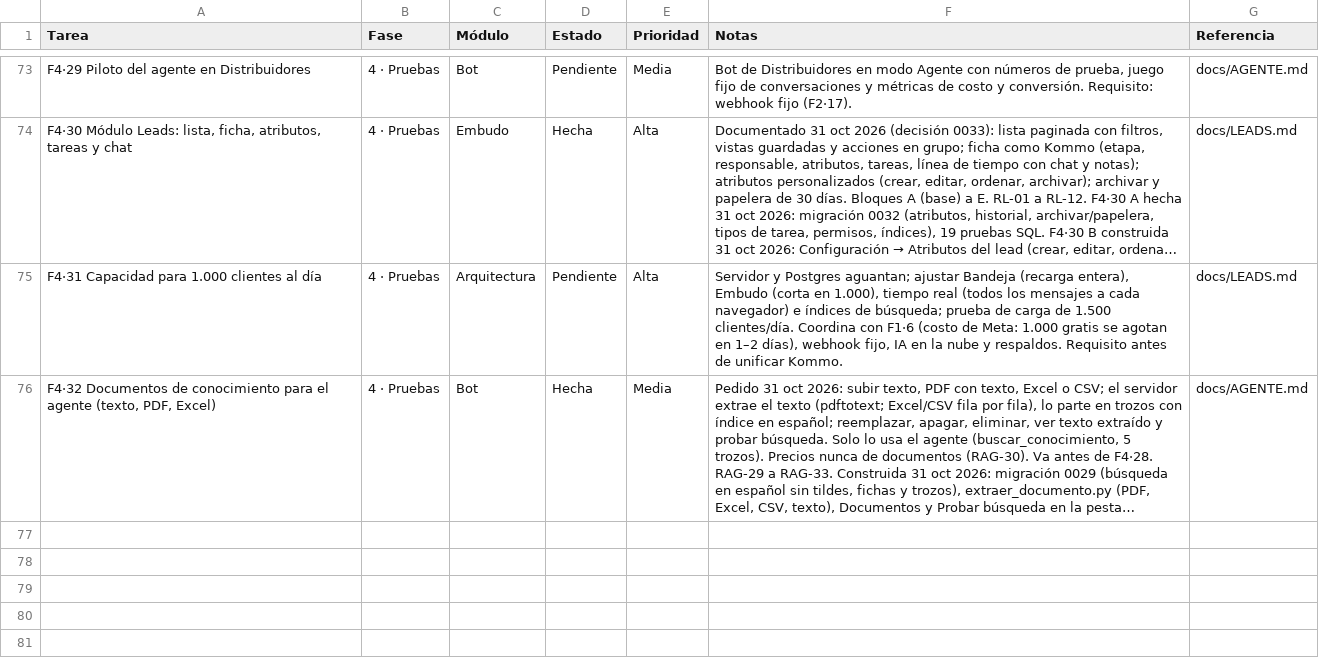
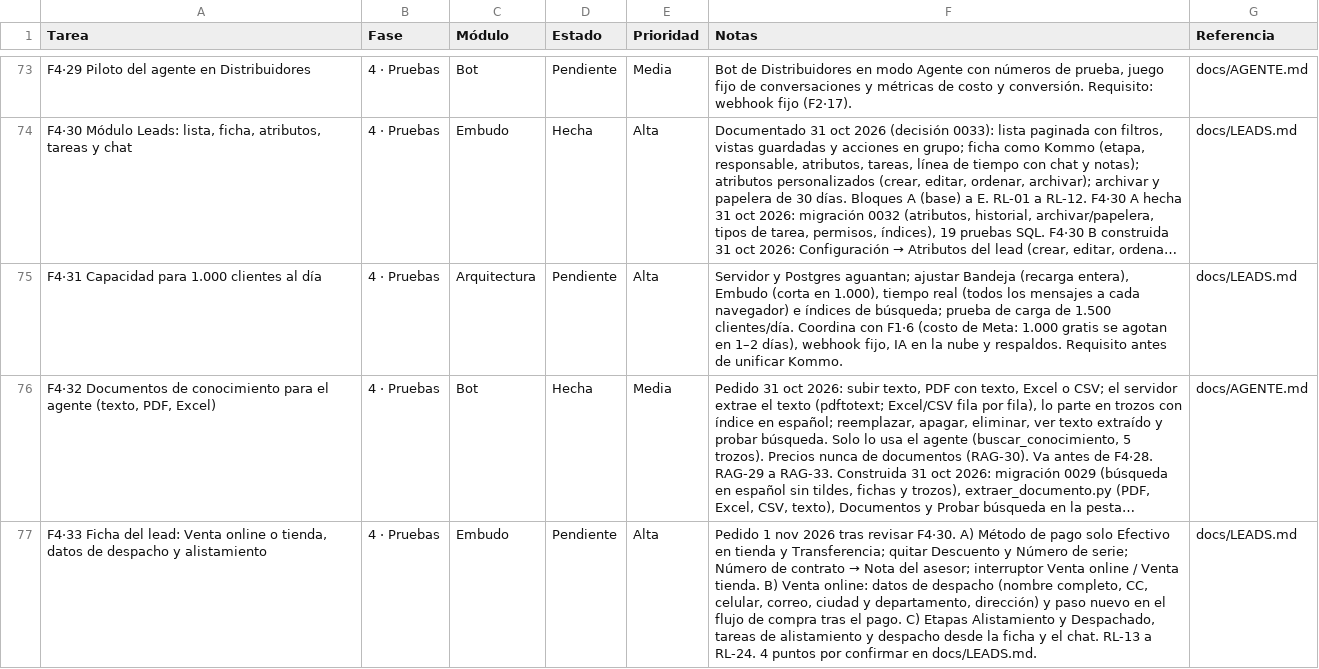
Before and after one commit to Appsheet-jm456/CRM_InventarIA, a CSV file: docs/notion/tareas.csv, drawn as a sheet; only a part is shown, gaps mark what is left out; long unchanged cells end in …; the diff names each change by its address in the sheet, - before the commit and + after, or states it on an @@ line.

```diff
--- a/docs/notion/tareas.csv
+++ b/docs/notion/tareas.csv
+row 77: F4·33 Ficha del lead: Venta online o tienda, datos de despacho y alistamiento | 4 · Pruebas | Embudo | Pendiente | Alta | Pedido 1 nov 2026 tras revisar F4·30. A) Método de pago solo Efectivo en tienda y Transferencia; quitar Descuento y Número de serie; Número de contrato → Nota del asesor; interruptor Venta online / Venta tienda. B) Venta online: datos de despacho (nombre completo, CC, celular, correo, ciudad y departamento, dirección) y paso nuevo en el flujo de compra tras el pago. C) Etapas Alistamiento y Despachado, tareas de alistamiento y despacho desde la ficha y el chat. RL-13 a RL-24. 4 puntos por confirmar en docs/LEADS.md. | docs/LEADS.md
```
Also changed, not shown: 1 other file.
